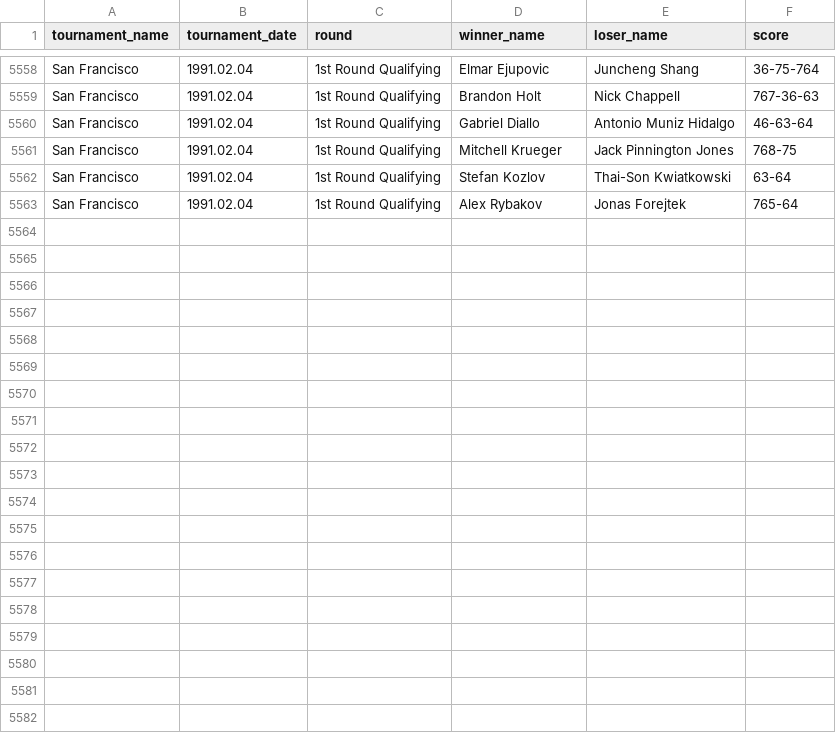
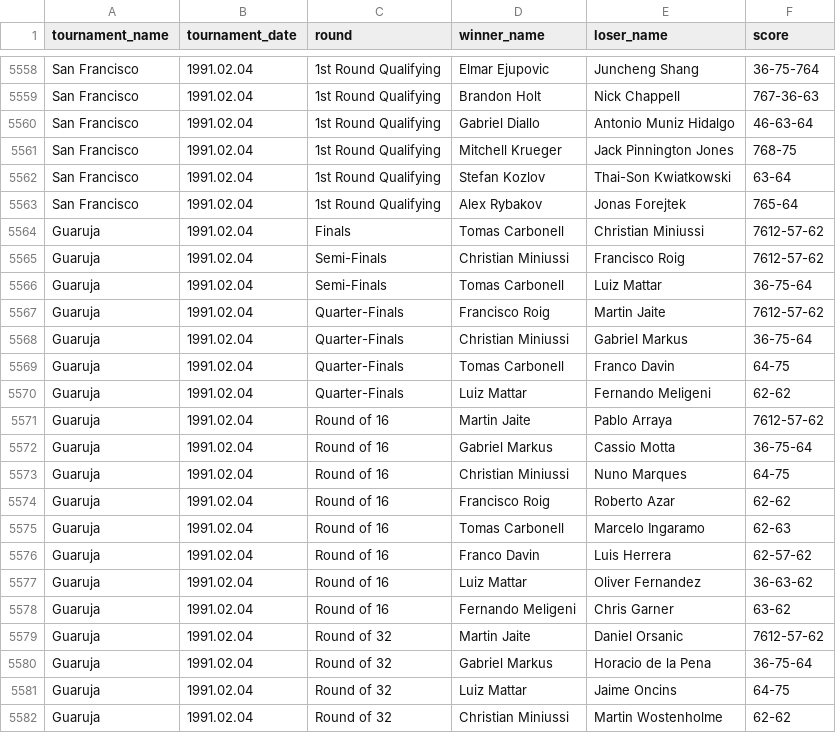
Before and after one commit to jeanbouteiller/tennis_prediction, a CSV file: df_all_matchs.csv, drawn as a sheet; only a part is shown, gaps mark what is left out; the diff covers the shown part only; the diff names each change by its address in the sheet, - before the commit and + after, or states it on an @@ line.

Commit message:
Update file

```diff
--- a/df_all_matchs.csv
+++ b/df_all_matchs.csv
+row 5564: Guaruja | 1991.02.04 | Finals | Tomas Carbonell | Christian Miniussi | 7612-57-62
+row 5565: Guaruja | 1991.02.04 | Semi-Finals | Christian Miniussi | Francisco Roig | 7612-57-62
+row 5566: Guaruja | 1991.02.04 | Semi-Finals | Tomas Carbonell | Luiz Mattar | 36-75-64
+row 5567: Guaruja | 1991.02.04 | Quarter-Finals | Francisco Roig | Martin Jaite | 7612-57-62
+row 5568: Guaruja | 1991.02.04 | Quarter-Finals | Christian Miniussi | Gabriel Markus | 36-75-64
+row 5569: Guaruja | 1991.02.04 | Quarter-Finals | Tomas Carbonell | Franco Davin | 64-75
+row 5570: Guaruja | 1991.02.04 | Quarter-Finals | Luiz Mattar | Fernando Meligeni | 62-62
+row 5571: Guaruja | 1991.02.04 | Round of 16 | Martin Jaite | Pablo Arraya | 7612-57-62
+row 5572: Guaruja | 1991.02.04 | Round of 16 | Gabriel Markus | Cassio Motta | 36-75-64
+row 5573: Guaruja | 1991.02.04 | Round of 16 | Christian Miniussi | Nuno Marques | 64-75
+row 5574: Guaruja | 1991.02.04 | Round of 16 | Francisco Roig | Roberto Azar | 62-62
+row 5575: Guaruja | 1991.02.04 | Round of 16 | Tomas Carbonell | Marcelo Ingaramo | 62-63
+row 5576: Guaruja | 1991.02.04 | Round of 16 | Franco Davin | Luis Herrera | 62-57-62
+row 5577: Guaruja | 1991.02.04 | Round of 16 | Luiz Mattar | Oliver Fernandez | 36-63-62
+row 5578: Guaruja | 1991.02.04 | Round of 16 | Fernando Meligeni | Chris Garner | 63-62
+row 5579: Guaruja | 1991.02.04 | Round of 32 | Martin Jaite | Daniel Orsanic | 7612-57-62
+row 5580: Guaruja | 1991.02.04 | Round of 32 | Gabriel Markus | Horacio de la Pena | 36-75-64
+row 5581: Guaruja | 1991.02.04 | Round of 32 | Luiz Mattar | Jaime Oncins | 64-75
+row 5582: Guaruja | 1991.02.04 | Round of 32 | Christian Miniussi | Martin Wostenholme | 62-62
```
Also changed, not shown: 12 added rows elsewhere in this file.
